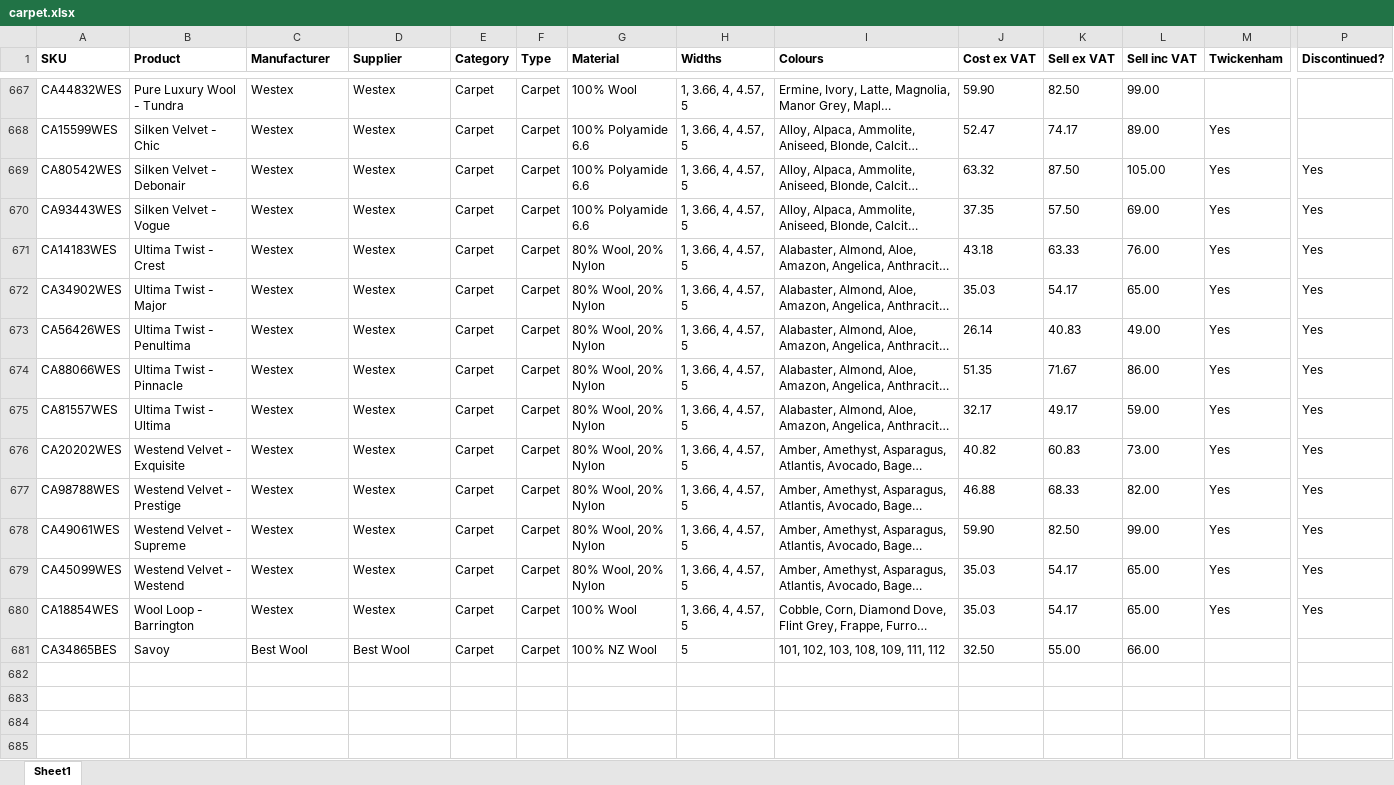
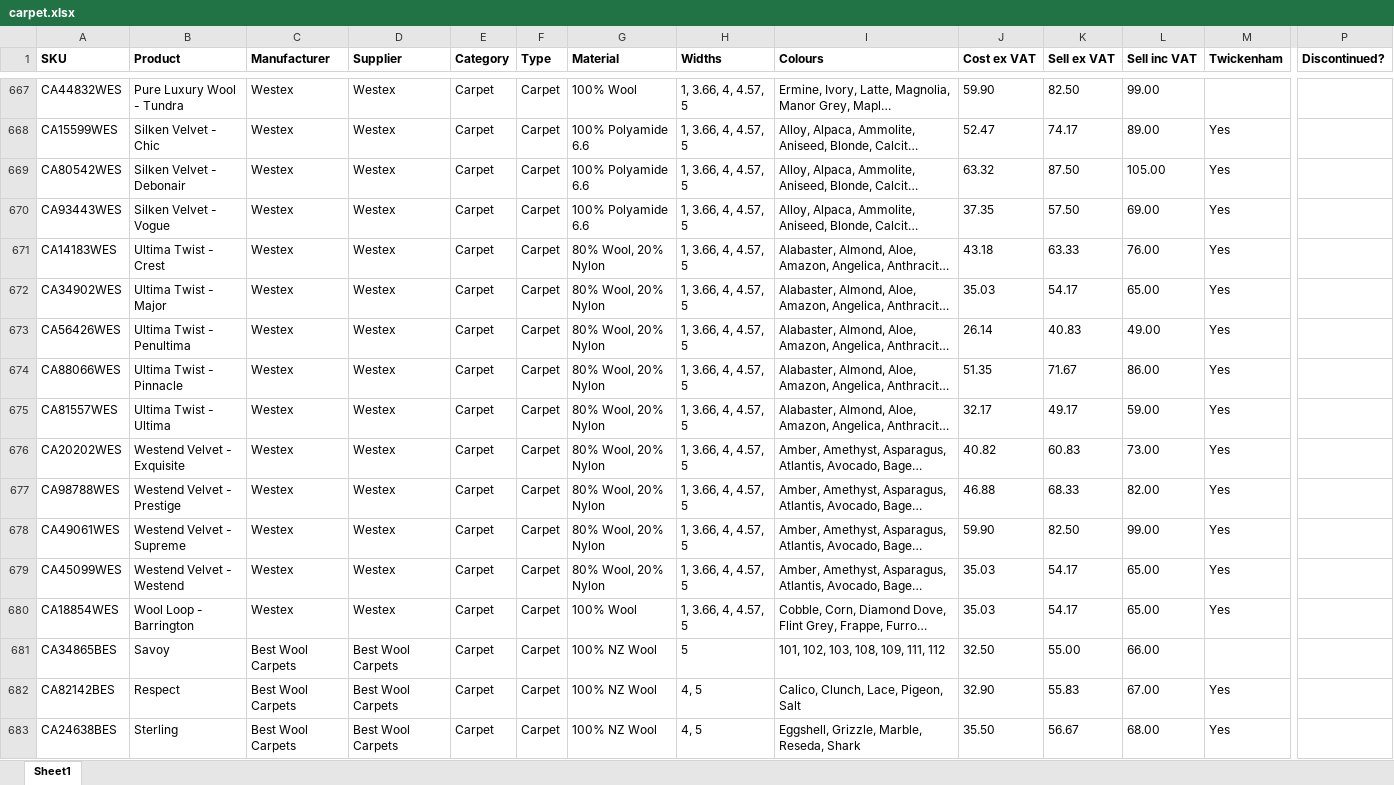
Before and after one commit to wovenandwoods/product-data, an Excel workbook: data/carpet.xlsx, sheet Sheet1, drawn as a sheet; only a part is shown, gaps mark what is left out; long unchanged cells end in …; values as stored, in another font and other column widths than the file's, no borders; conditional formats not drawn; rows hold the shown columns only; the diff covers the shown part only; the diff names each change by its address in the sheet, - before the commit and + after, or states it on an @@ line.

Commit message:
Updated product data

```diff
--- a/data/carpet.xlsx (sheet Sheet1)
+++ b/data/carpet.xlsx (sheet Sheet1)
-P669:P680 (Discontinued?): Yes
+P669:P680 (Discontinued?): (empty)
-C681 (Manufacturer): Best Wool
+C681 (Manufacturer): Best Wool Carpets
-D681 (Supplier): Best Wool
+D681 (Supplier): Best Wool Carpets
+row 682: CA82142BES | Respect | Best Wool Carpets | Best Wool Carpets | Carpet | Carpet | 100% NZ Wool | 4, 5 | Calico, Clunch, Lace, Pigeon, Salt | 32.90 | 55.83 | 67.00 | Yes
+row 683: CA24638BES | Sterling | Best Wool Carpets | Best Wool Carpets | Carpet | Carpet | 100% NZ Wool | 4, 5 | Eggshell, Grizzle, Marble, Reseda, Shark | 35.50 | 56.67 | 68.00 | Yes
```
Also changed, not shown: 28 edited cells elsewhere in this sheet, data/runners.xlsx, data/suppliers.xlsx, 5 other files.
